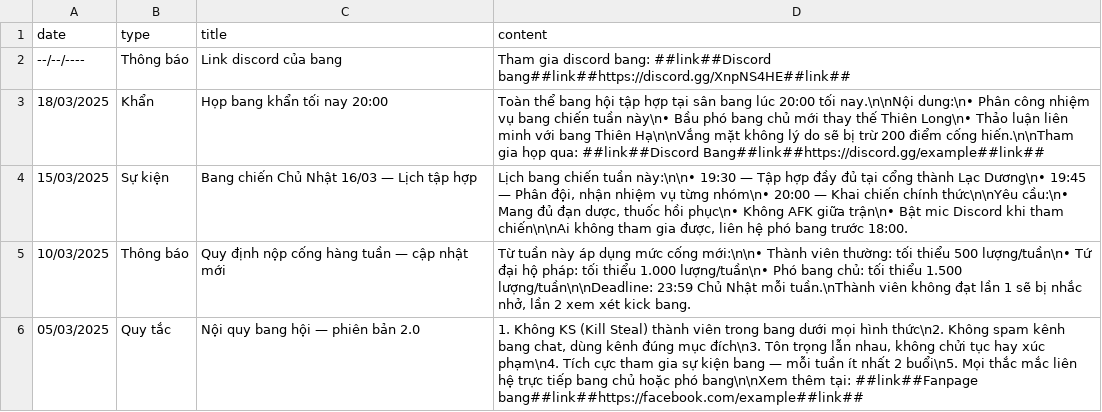
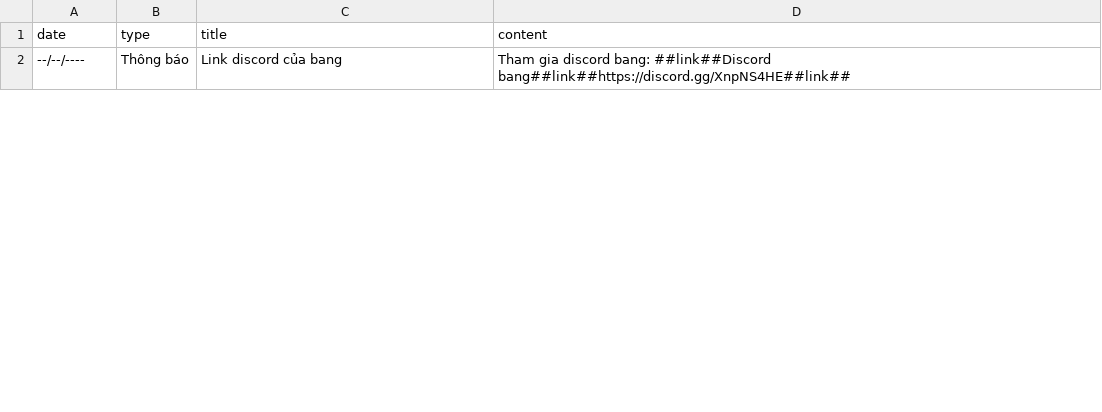
Before and after one commit to quocdat171296/vhtk2-s7-bang-than-tai, a CSV file: notices.csv, drawn as a sheet; only a part is shown; the diff covers the shown part only.

Commit message:
Update notices.csv

```diff
--- a/notices.csv
+++ b/notices.csv
@@ -2,5 +2 @@ date,type,title,content
 --/--/----,Thông báo, Link discord của bang, "Tham gia discord bang: ##link##Discord bang##link##https://discord.gg/XnpNS4HE##link##"
-18/03/2025,Khẩn,Họp bang khẩn tối nay 20:00,"Toàn thể bang hội tập hợp tại sân bang lúc 20:00 tối nay.\n\nNội dung:\n• Phân công nhiệm vụ bang chiến tuần này\n• Bầu phó bang chủ mới thay thế Thiên Long\n• Thảo luận liên minh với bang Thiên Hạ\n\nVắng mặt không lý do sẽ bị trừ 200 điểm cống hiến.\n\nTham gia họp qua: ##link##Discord Bang##link##https://discord.gg/example##link##"
-15/03/2025,Sự kiện,Bang chiến Chủ Nhật 16/03 — Lịch tập hợp,"Lịch bang chiến tuần này:\n\n• 19:30 — Tập hợp đầy đủ tại cổng thành Lạc Dương\n• 19:45 — Phân đội, nhận nhiệm vụ từng nhóm\n• 20:00 — Khai chiến chính thức\n\nYêu cầu:\n• Mang đủ đạn dược, thuốc hồi phục\n• Không AFK giữa trận\n• Bật mic Discord khi tham chiến\n\nAi không tham gia được, liên hệ phó bang trước 18:00."
-10/03/2025,Thông báo,Quy định nộp cống hàng tuần — cập nhật mới,"Từ tuần này áp dụng mức cống mới:\n\n• Thành viên thường: tối thiểu 500 lượng/tuần\n• Tứ đại hộ pháp: tối thiểu 1.000 lượng/tuần\n• Phó bang chủ: tối thiểu 1.500 lượng/tuần\n\nDeadline: 23:59 Chủ Nhật mỗi tuần.\nThành viên không đạt lần 1 sẽ bị nhắc nhở, lần 2 xem xét kick bang."
-05/03/2025,Quy tắc,Nội quy bang hội — phiên bản 2.0,"1. Không KS (Kill Steal) thành viên trong bang dưới mọi hình thức\n2. Không spam kênh bang chat, dùng kênh đúng mục đích\n3. Tôn trọng lẫn nhau, không chửi tục hay xúc phạm\n4. Tích cực tham gia sự kiện bang — mỗi tuần ít nhất 2 buổi\n5. Mọi thắc mắc liên hệ trực tiếp bang chủ hoặc phó bang\n\nXem thêm tại: ##link##Fanpage bang##link##https://facebook.com/example##link##"
```
Also changed, not shown: 2 added rows and 1 removed row elsewhere in this file.
